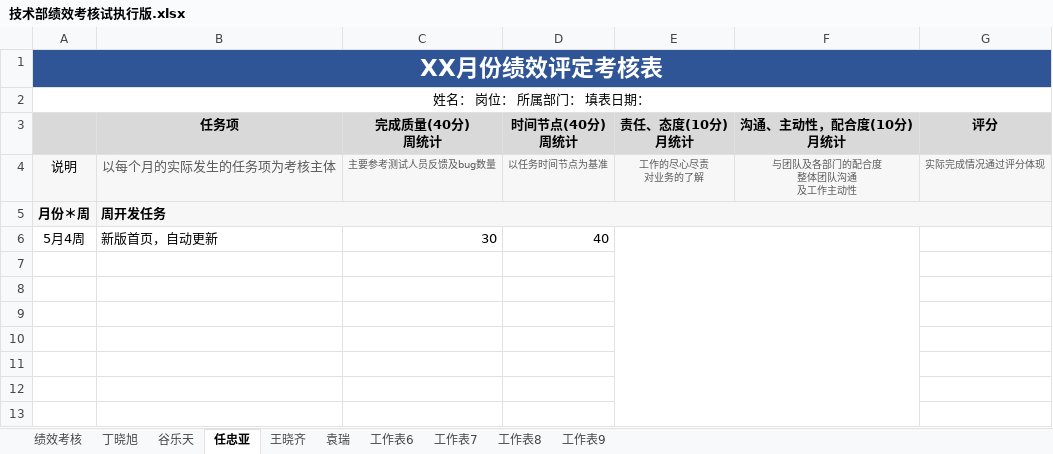
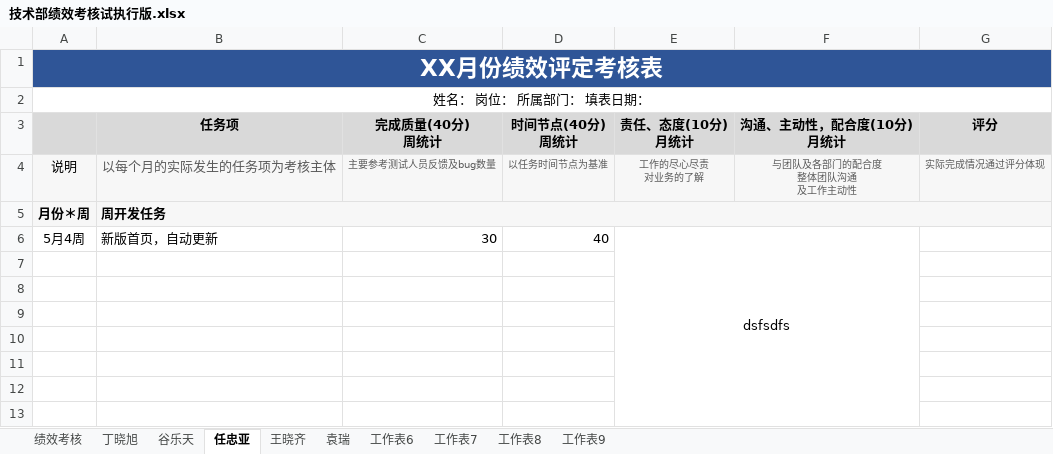
Before and after one commit to LuckyZC/sgk, an Excel workbook: 技术部绩效考核试执行版.xlsx, sheet 任忠亚, drawn as a sheet; only a part is shown; values as stored, in another font and other column widths than the file's, no borders; the diff names each change by its address in the sheet, - before the commit and + after, or states it on an @@ line.

Commit message:
11
试试

```diff
--- a/技术部绩效考核试执行版.xlsx (sheet 任忠亚)
+++ b/技术部绩效考核试执行版.xlsx (sheet 任忠亚)
-E6 (责任、态度(10分) 月统计): (empty)
+E6 (责任、态度(10分) 月统计): dsfsdfs
```
